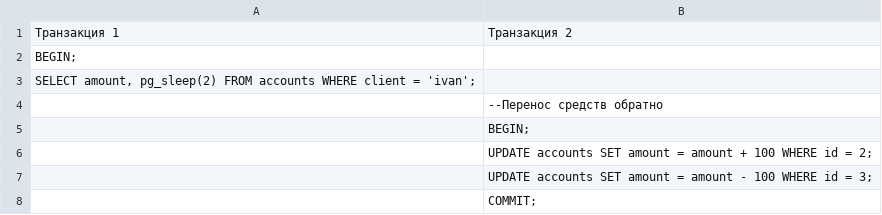
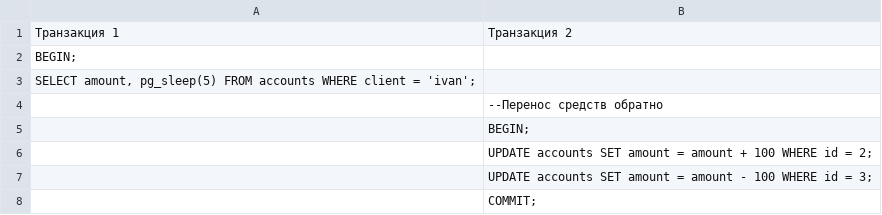
Before and after one commit to five76/slonik, a CSV file: docs/chapters/dba1/03_Architecture/arch_02_mvcc/01_isolation/_files/proc1.csv, drawn as a sheet.

```diff
--- a/docs/chapters/dba1/03_Architecture/arch_02_mvcc/01_isolation/_files/proc1.csv
+++ b/docs/chapters/dba1/03_Architecture/arch_02_mvcc/01_isolation/_files/proc1.csv
@@ -2,3 +2,3 @@
 "BEGIN;"," "
-"SELECT amount, pg_sleep(2) FROM accounts WHERE client = 'ivan';"," "
+"SELECT amount, pg_sleep(5) FROM accounts WHERE client = 'ivan';"," "
 " ","--Перенос средств обратно"
```
Also changed, not shown: 1 other file.
